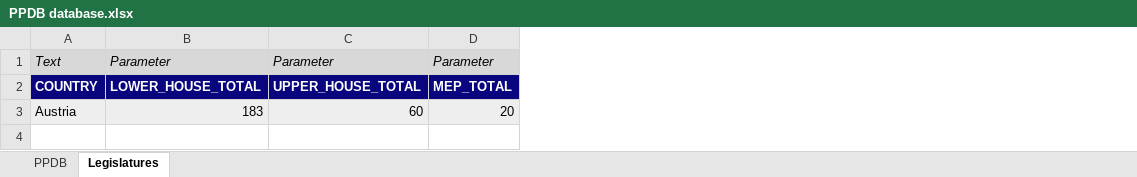
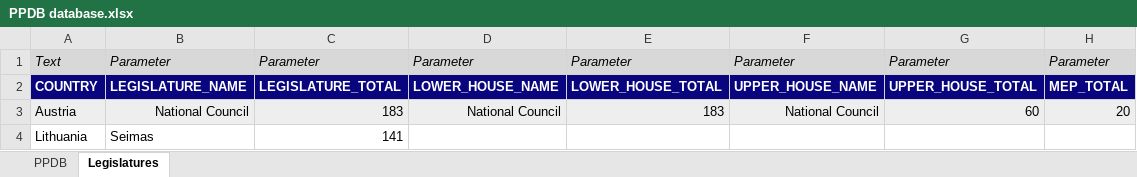
Before and after one commit to PLATELru/ppdb, an Excel workbook: data/PPDB database.xlsx, sheet Legislatures, drawn as a sheet; values as stored, in another font and other column widths than the file's, no borders; charts and pictures and table styles not drawn; the diff names each change by its address in the sheet, - before the commit and + after, or states it on an @@ line.

Commit message:
Import expanded party data and legislature fields

```diff
--- a/data/PPDB database.xlsx (sheet Legislatures)
+++ b/data/PPDB database.xlsx (sheet Legislatures)
+column B, rows 1-3: Parameter | LEGISLATURE_NAME | National Council
+column C, rows 1-3: Parameter | LEGISLATURE_TOTAL | 183
+column D, rows 1-3: Parameter | LOWER_HOUSE_NAME | National Council
+column F, rows 1-3: Parameter | UPPER_HOUSE_NAME | National Council
+row 4: Lithuania | Seimas | 141
```
Also changed, not shown: sheet PPDB, charts or pictures, 11 other files.
